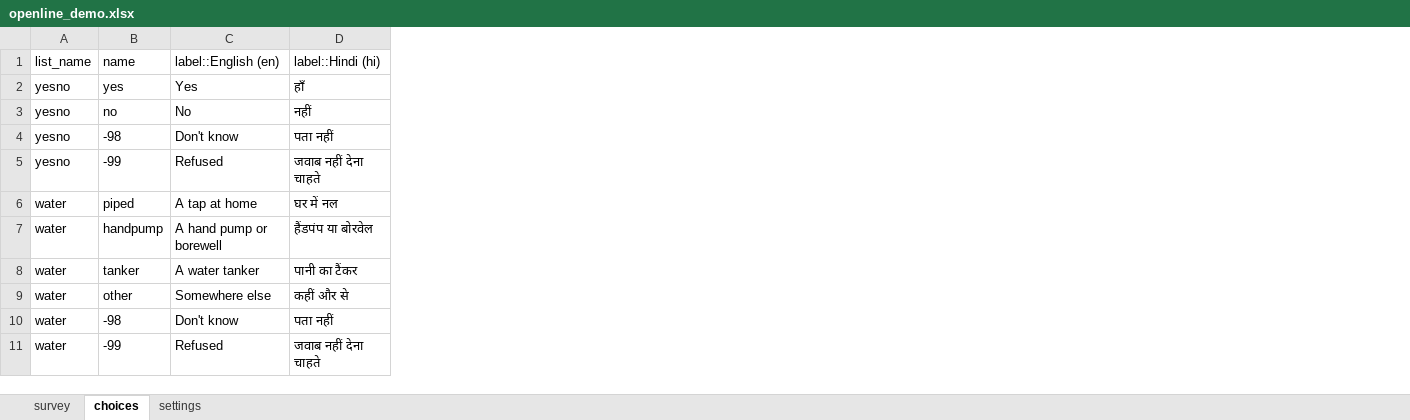
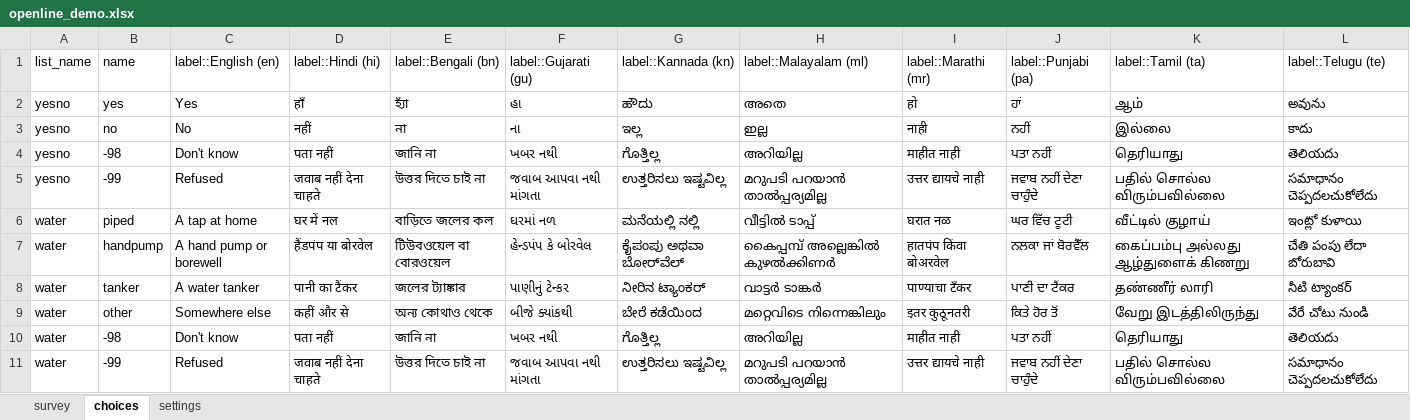
Before and after one commit to pradneshfernandez/OpenLine, an Excel workbook: apps/api/sample_forms/demo/openline_demo.xlsx, sheet choices, drawn as a sheet; values as stored, in another font and other column widths than the file's, no borders; the diff names each change by its address in the sheet, - before the commit and + after, or states it on an @@ line.

```diff
--- a/apps/api/sample_forms/demo/openline_demo.xlsx (sheet choices)
+++ b/apps/api/sample_forms/demo/openline_demo.xlsx (sheet choices)
+column E, rows 1-11: label::Bengali (bn) | হ্যাঁ | না | জানি না | উত্তর দিতে চাই না | বাড়িতে জলের কল | টিউবওয়েল বা বোরওয়েল | জলের ট্যাঙ্কার | অন্য কোথাও থেকে | জানি না | উত্তর দিতে চাই না
+column F, rows 1-11: label::Gujarati (gu) | હા | ના | ખબર નથી | જવાબ આપવા નથી માંગતા | ઘરમાં નળ | હેન્ડપંપ કે બોરવેલ | પાણીનું ટેન્કર | બીજે ક્યાંકથી | ખબર નથી | જવાબ આપવા નથી માંગતા
+column G, rows 1-11: label::Kannada (kn) | ಹೌದು | ಇಲ್ಲ | ಗೊತ್ತಿಲ್ಲ | ಉತ್ತರಿಸಲು ಇಷ್ಟವಿಲ್ಲ | ಮನೆಯಲ್ಲಿ ನಲ್ಲಿ | ಕೈಪಂಪು ಅಥವಾ ಬೋರ್‌ವೆಲ್ | ನೀರಿನ ಟ್ಯಾಂಕರ್ | ಬೇರೆ ಕಡೆಯಿಂದ | ಗೊತ್ತಿಲ್ಲ | ಉತ್ತರಿಸಲು ಇಷ್ಟವಿಲ್ಲ
+column H, rows 1-11: label::Malayalam (ml) | അതെ | ഇല്ല | അറിയില്ല | മറുപടി പറയാൻ താൽപ്പര്യമില്ല | വീട്ടിൽ ടാപ്പ് | കൈപ്പമ്പ് അല്ലെങ്കിൽ കുഴൽക്കിണർ | വാട്ടർ ടാങ്കർ | മറ്റെവിടെ നിന്നെങ്കിലും | അറിയില്ല | മറുപടി പറയാൻ താൽപ്പര്യമില്ല
+column I, rows 1-11: label::Marathi (mr) | हो | नाही | माहीत नाही | उत्तर द्यायचे नाही | घरात नळ | हातपंप किंवा बोअरवेल | पाण्याचा टँकर | इतर कुठूनतरी | माहीत नाही | उत्तर द्यायचे नाही
+column J, rows 1-11: label::Punjabi (pa) | ਹਾਂ | ਨਹੀਂ | ਪਤਾ ਨਹੀਂ | ਜਵਾਬ ਨਹੀਂ ਦੇਣਾ ਚਾਹੁੰਦੇ | ਘਰ ਵਿੱਚ ਟੂਟੀ | ਨਲਕਾ ਜਾਂ ਬੋਰਵੈੱਲ | ਪਾਣੀ ਦਾ ਟੈਂਕਰ | ਕਿਤੇ ਹੋਰ ਤੋਂ | ਪਤਾ ਨਹੀਂ | ਜਵਾਬ ਨਹੀਂ ਦੇਣਾ ਚਾਹੁੰਦੇ
+column K, rows 1-11: label::Tamil (ta) | ஆம் | இல்லை | தெரியாது | பதில் சொல்ல விரும்பவில்லை | வீட்டில் குழாய் | கைப்பம்பு அல்லது ஆழ்துளைக் கிணறு | தண்ணீர் லாரி | வேறு இடத்திலிருந்து | தெரியாது | பதில் சொல்ல விரும்பவில்லை
+column L, rows 1-11: label::Telugu (te) | అవును | కాదు | తెలియదు | సమాధానం చెప్పదలచుకోలేదు | ఇంట్లో కుళాయి | చేతి పంపు లేదా బోరుబావి | నీటి ట్యాంకర్ | వేరే చోటు నుండి | తెలియదు | సమాధానం చెప్పదలచుకోలేదు
```
Also changed, not shown: sheet survey, sheet settings, 32 other files.
